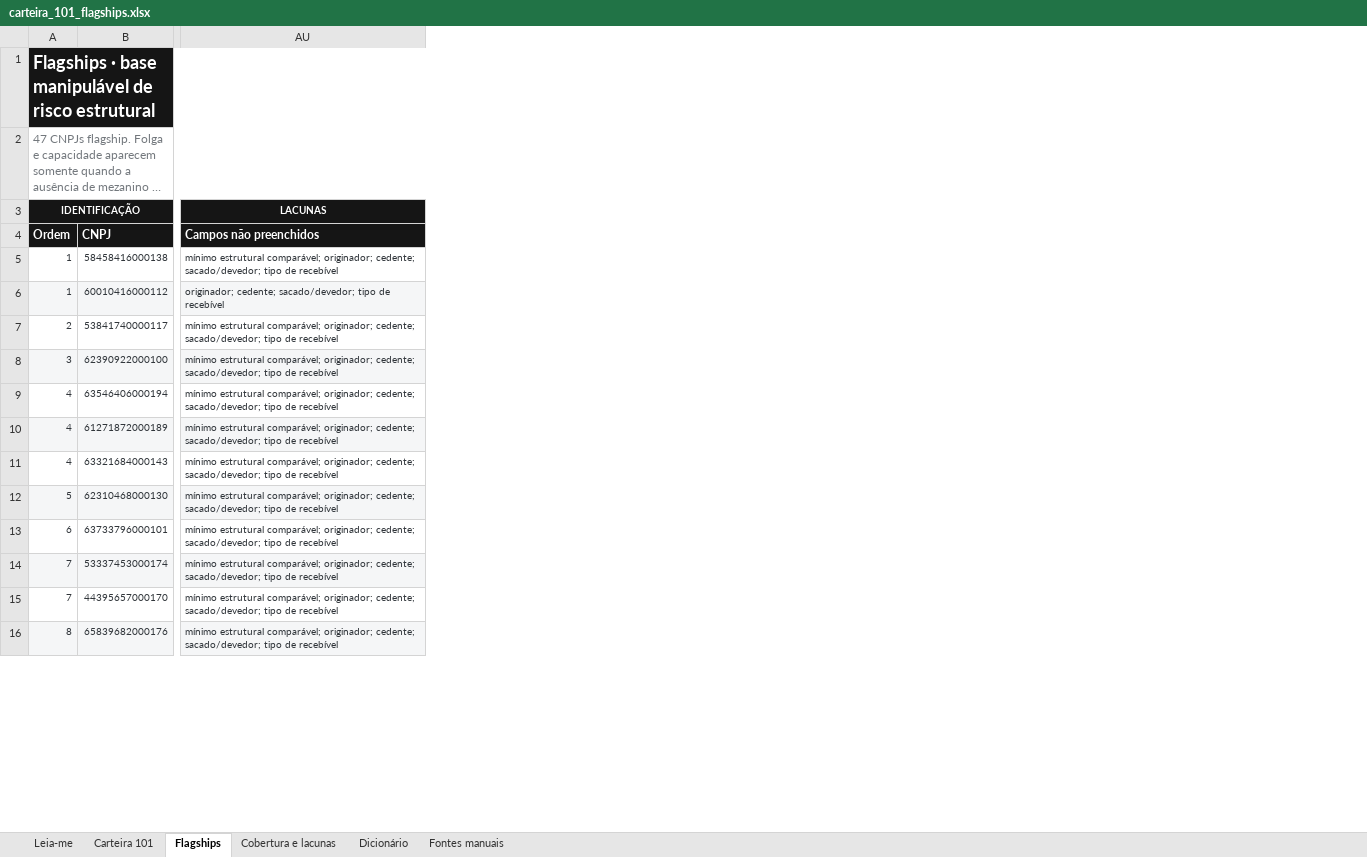
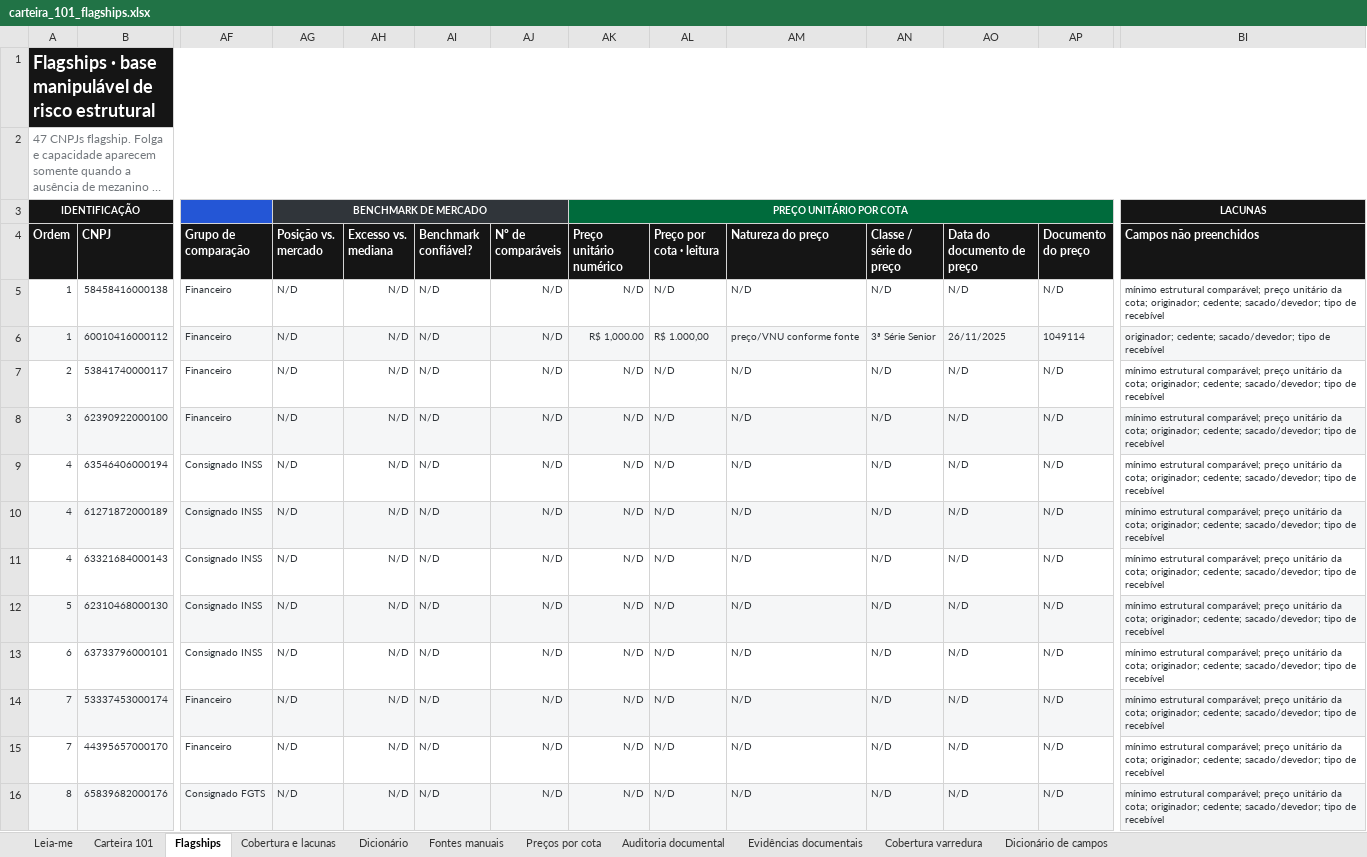
Before and after one commit to abalroar/fidc, an Excel workbook: data/industry_study/generated_revision/carteira_101_flagships.xlsx, sheet Flagships, drawn as a sheet; only a part is shown, gaps mark what is left out; long unchanged cells end in …; values as stored, in another font and other column widths than the file's, no borders; conditional formats not drawn; addresses are those after the commit; the diff covers the shown part only; the diff names each change by its address in the sheet, - before the commit and + after, or states it on an @@ line.

Commit message:
Revisa deck ago-26 e publica risco estrutural

```diff
--- a/data/industry_study/generated_revision/carteira_101_flagships.xlsx (sheet Flagships)
+++ b/data/industry_study/generated_revision/carteira_101_flagships.xlsx (sheet Flagships)
+sheet tab: Preços por cota
+sheet tab: Auditoria documental
+sheet tab: Evidências documentais
+sheet tab: Cobertura varredura
+sheet tab: Dicionário de campos
+column AF (Grupo de comparação), rows 5-16: Financeiro | Financeiro | Financeiro | Financeiro | Consignado INSS | Consignado INSS | Consignado INSS | Consignado INSS | Consignado INSS | Financeiro | Financeiro | Consignado FGTS
+column AG (Posição vs. mercado), row 3: BENCHMARK DE MERCADO; rows 5-16: all N/D
+column AH (Excesso vs. mediana), rows 5-16: all N/D
+column AI (Benchmark confiável?), rows 5-16: all N/D
+column AJ (Nº de comparáveis), rows 5-16: all N/D
+column AK (Preço unitário numérico), row 3: PREÇO UNITÁRIO POR COTA; rows 5-16: N/D | R$ 1,000.00 | N/D | N/D | N/D | N/D | N/D | N/D | N/D | N/D | N/D | N/D
+column AL (Preço por cota · leitura), rows 5-16: N/D | R$ 1.000,00 | N/D | N/D | N/D | N/D | N/D | N/D | N/D | N/D | N/D | N/D
+column AM (Natureza do preço), rows 5-16: N/D | preço/VNU conforme fonte | N/D | N/D | N/D | N/D | N/D | N/D | N/D | N/D | N/D | N/D
+column AN (Classe / série do preço), rows 5-16: N/D | 3ª Série Senior | N/D | N/D | N/D | N/D | N/D | N/D | N/D | N/D | N/D | N/D
+column AO (Data do documento de preço), rows 5-16: N/D | 26/11/2025 | N/D | N/D | N/D | N/D | N/D | N/D | N/D | N/D | N/D | N/D
+column AP (Documento do preço), rows 5-16: N/D | 1049114 | N/D | N/D | N/D | N/D | N/D | N/D | N/D | N/D | N/D | N/D
-BI5 (Campos não preenchidos): …estrutural comparável; originador; cedente;…
+BI5 (Campos não preenchidos): …estrutural comparável; preço unitário da cota; originador; cedente;…
-BI7:BI16 (Campos não preenchidos): …estrutural comparável; originador; cedente;…
+BI7:BI16 (Campos não preenchidos): …estrutural comparável; preço unitário da cota; originador; cedente;…
```
Also changed, not shown: 3 added columns and 66 edited cells elsewhere in this sheet, sheet Fontes manuais, sheet Carteira 101, sheet Cobertura e lacunas, sheet Dicionário, 44 other files.
